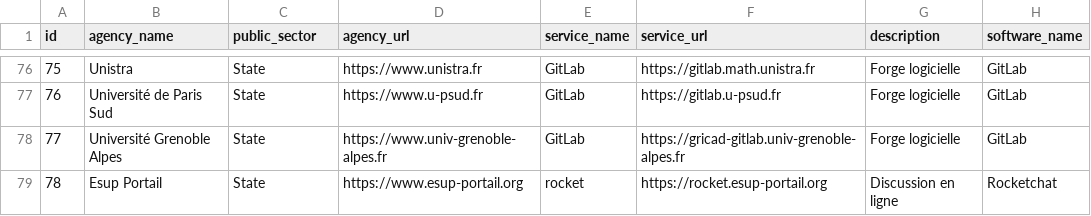
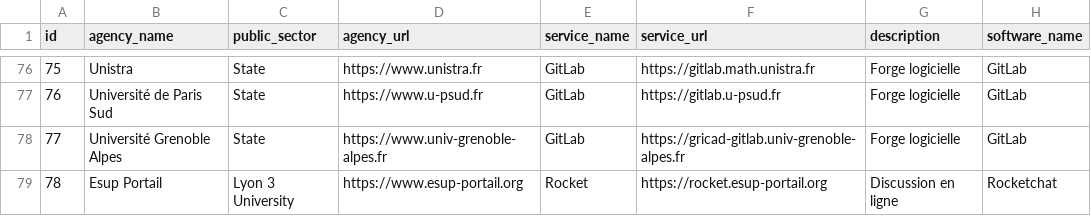
Before and after one commit to etalab/papillon, a CSV file: papillon.csv, drawn as a sheet; only a part is shown, gaps mark what is left out; the diff names each change by its address in the sheet, - before the commit and + after, or states it on an @@ line.

Commit message:
papillon.csv: Précision sur le portage de rocket.esup-portail.org

```diff
--- a/papillon.csv
+++ b/papillon.csv
-C79 (public_sector): State
+C79 (public_sector): Lyon 3 University
-E79 (service_name): rocket
+E79 (service_name): Rocket
```
